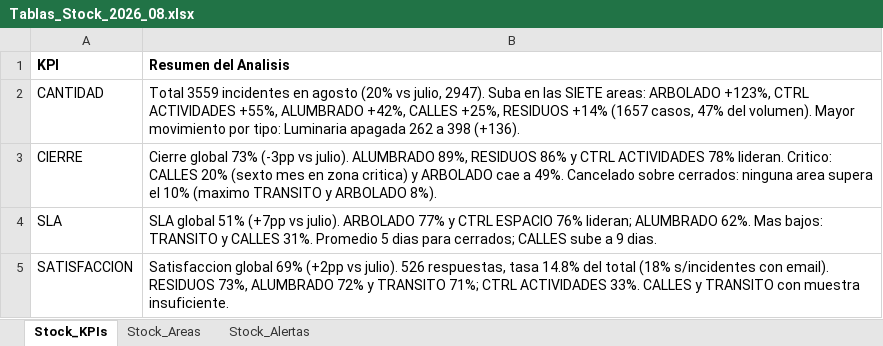
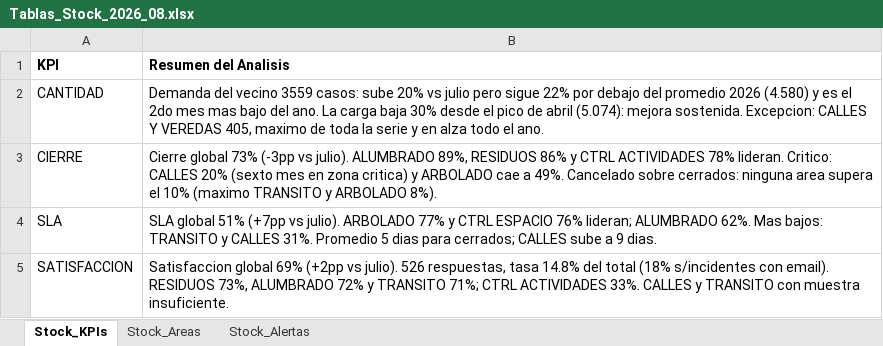
Before and after one commit to CesarZeta/Monitor_de_Gestion, an Excel workbook: Tablas/Tablas_Stock_2026_08.xlsx, sheet Stock_KPIs, drawn as a sheet; values as stored, in another font and other column widths than the file's, no borders; the diff names each change by its address in the sheet, - before the commit and + after, or states it on an @@ line.

Commit message:
Tablas_Stock archivo v2 - Ago-2026

```diff
--- a/Tablas/Tablas_Stock_2026_08.xlsx (sheet Stock_KPIs)
+++ b/Tablas/Tablas_Stock_2026_08.xlsx (sheet Stock_KPIs)
-B2 (Resumen del Analisis): Total 3559 incidentes en agosto (20% vs julio, 2947). Suba en las SIETE areas: ARBOLADO +123%, CTRL ACTIVIDADES +55%, ALUMBRADO +42%, CALLES +25%, RESIDUOS +14% (1657 casos, 47% del volumen). Mayor movimiento por tipo: Luminaria apagada 262 a 398 (+136).
+B2 (Resumen del Analisis): Demanda del vecino 3559 casos: sube 20% vs julio pero sigue 22% por debajo del promedio 2026 (4.580) y es el 2do mes mas bajo del ano. La carga baja 30% desde el pico de abril (5.074): mejora sostenida. Excepcion: CALLES Y VEREDAS 405, maximo de toda la serie y en alza todo el ano.
```
